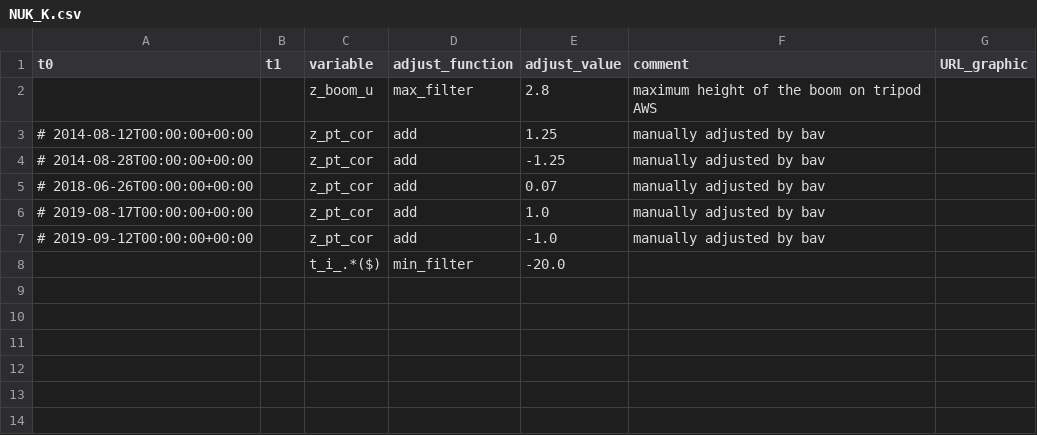
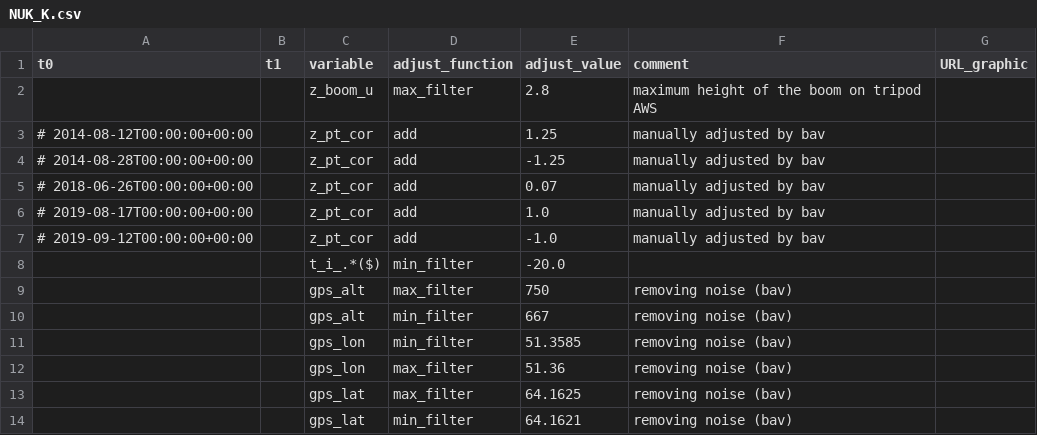
Before and after one commit to GEUS-Glaciology-and-Climate/PROMICE-AWS-data-issues, a CSV file: adjustments/NUK_K.csv, drawn as a sheet.

Commit message:
gps filters NUK_K NUK_L

```diff
--- a/adjustments/NUK_K.csv
+++ b/adjustments/NUK_K.csv
@@ -8 +8,7 @@ t0,t1,variable,adjust_function,adjust_value,comment,URL_graphic
 ,,t_i_.*($),min_filter,-20.0,,
+,,gps_alt,max_filter,750, removing noise (bav),
+,,gps_alt,min_filter,667, removing noise (bav),
+,,gps_lon,min_filter,51.3585, removing noise (bav),
+,,gps_lon,max_filter,51.36, removing noise (bav),
+,,gps_lat,max_filter,64.1625, removing noise (bav),
+,,gps_lat,min_filter,64.1621, removing noise (bav),
```
Also changed, not shown: adjustments/NUK_N.csv.
